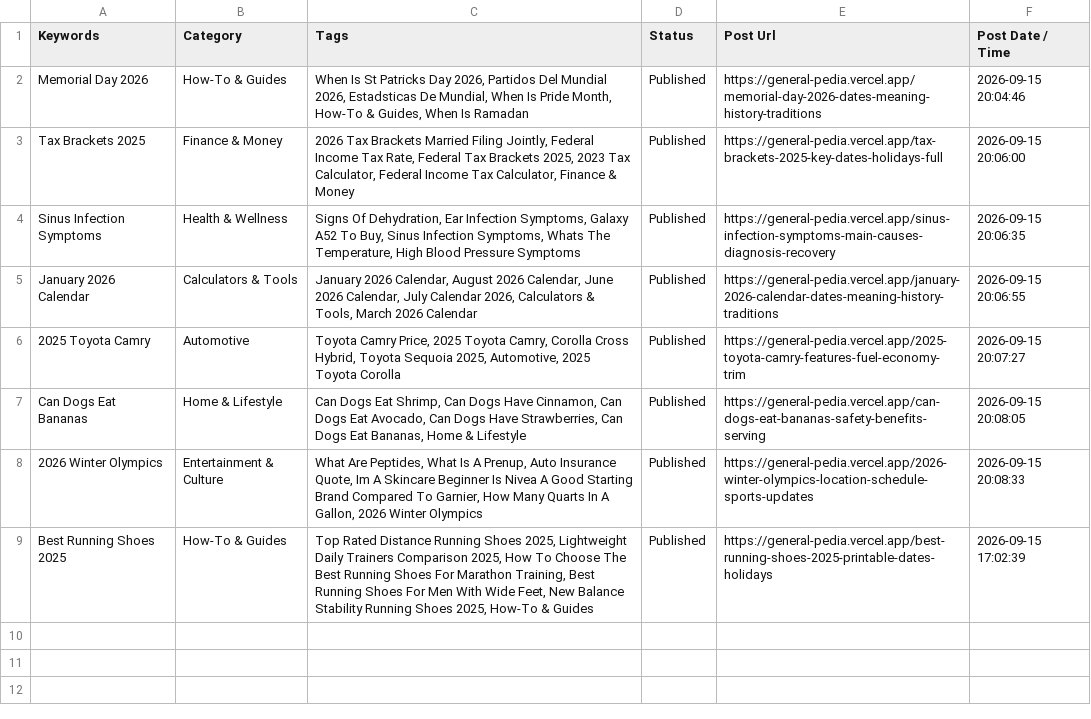
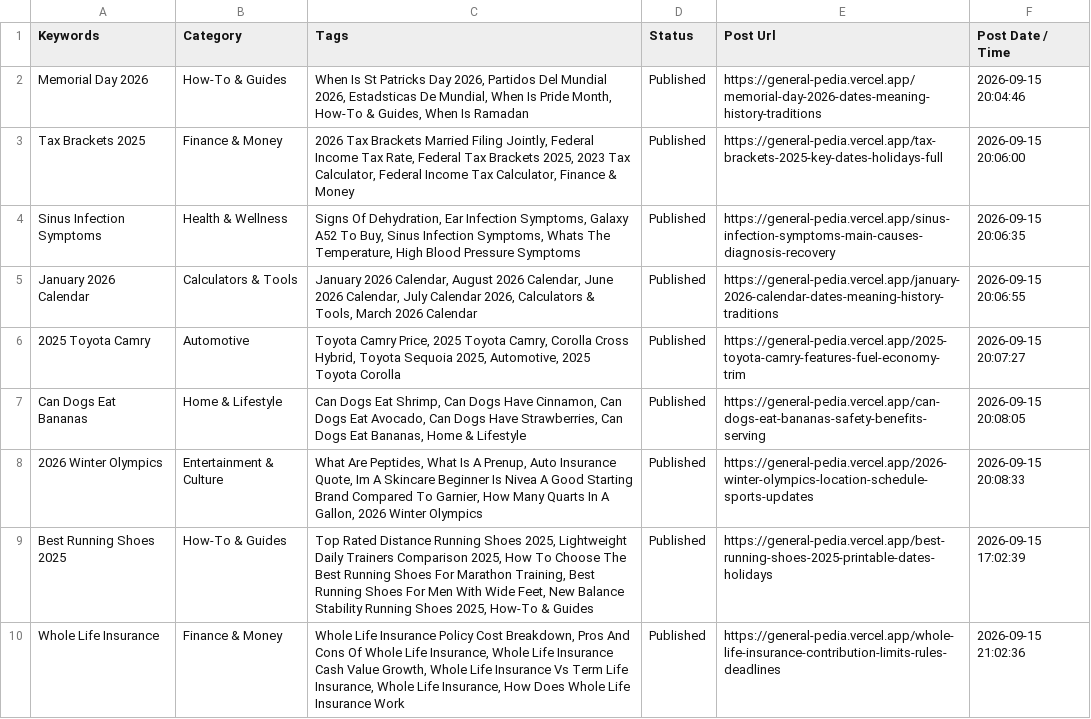
Before and after one commit to julianebaierr-gif/GeneralPedia, a CSV file: data/published_posts_sheet.csv, drawn as a sheet; the diff names each change by its address in the sheet, - before the commit and + after, or states it on an @@ line.

```diff
--- a/data/published_posts_sheet.csv
+++ b/data/published_posts_sheet.csv
+row 10: Whole Life Insurance | Finance & Money | Whole Life Insurance Policy Cost Breakdown, Pros And Cons Of Whole Life Insurance, Whole Life Insurance Cash Value Growth, Whole Life Insurance Vs Term Life Insurance, Whole Life Insurance, How Does Whole Life Insurance Work | Published | https://general-pedia.vercel.app/whole-life-insurance-contribution-limits-rules-deadlines | 2026-09-15 21:02:36
```
Also changed, not shown: 7 other files.
